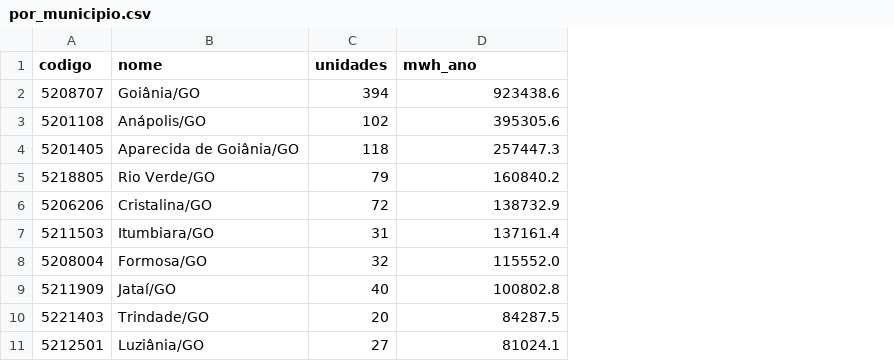
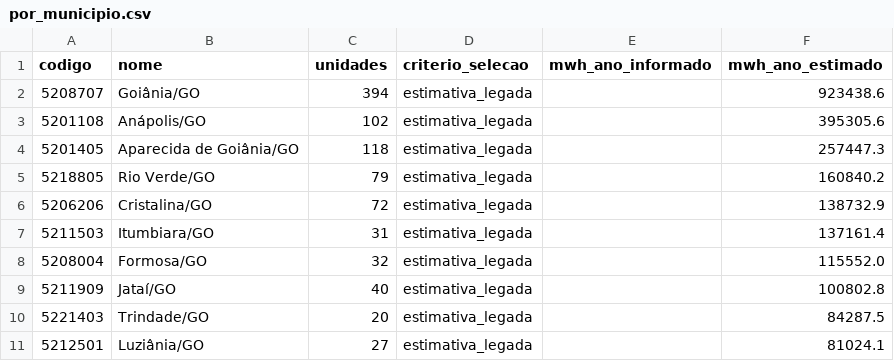
Before and after one commit to iuryalvez/wattwise, a CSV file: docs/data/bdgd-equatorial-go-2025-12-31/por_municipio.csv, drawn as a sheet; only a part is shown; addresses are those after the commit; the diff names each change by its address in the sheet, - before the commit and + after, or states it on an @@ line.

Commit message:
fix: preserve reported BDGD consumption and label optional estimates
Use reported consumption for threshold selection and preserve zero months by default. Add an explicit zero-month estimation scenario with separate reported and estimated totals and clear chart captions. Relabel existing aggregates as legacy estimates, remove references to unimplemented analyses, add regression coverage, and remove CLAUDE.md.

Validation: 37 Python tests passed; legacy aggregate values preserved; generated patch applies cleanly.

```diff
--- a/docs/data/bdgd-equatorial-go-2025-12-31/por_municipio.csv
+++ b/docs/data/bdgd-equatorial-go-2025-12-31/por_municipio.csv
+column D (criterio_selecao), rows 2-11: all estimativa_legada
+column E (mwh_ano_informado), empty
-F1: mwh_ano
+F1: mwh_ano_estimado
```
Also changed, not shown: docs/data/bdgd-equatorial-go-2025-12-31/por_cnae.csv, 8 other files.
